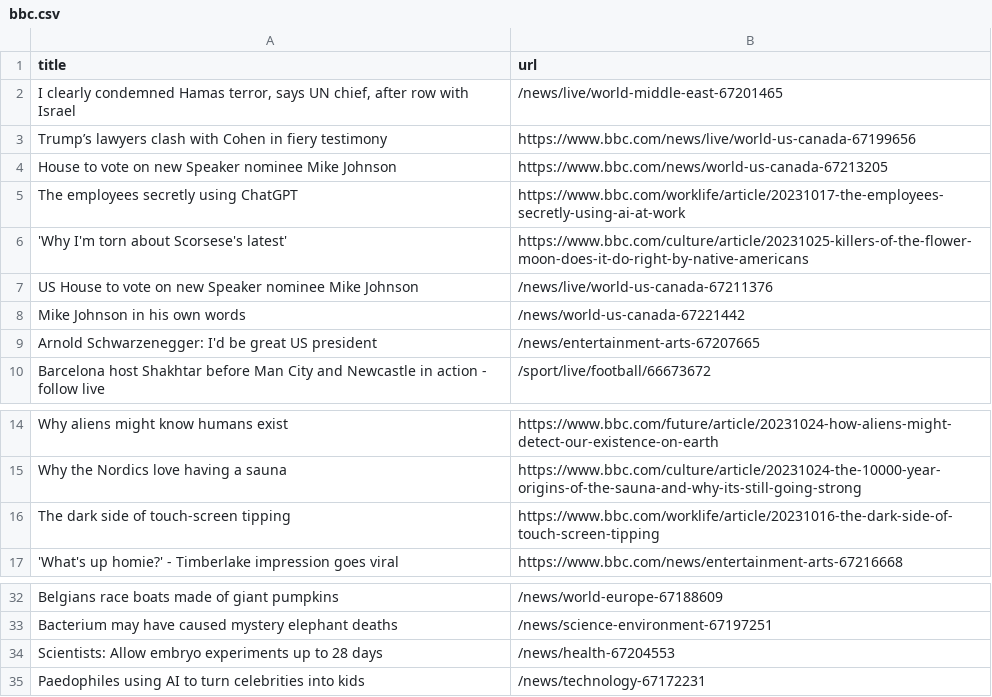
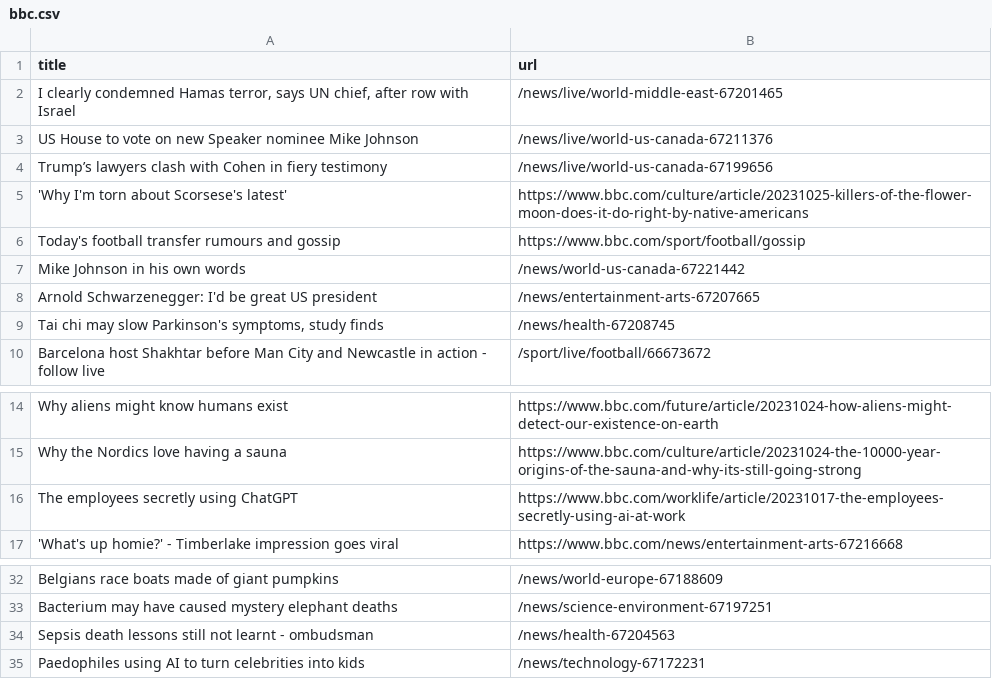
Before and after one commit to jsoma/automatic-scraper-bbc, a CSV file: bbc.csv, drawn as a sheet; only a part is shown, gaps mark what is left out.

```diff
--- a/bbc.csv
+++ b/bbc.csv
@@ -2,9 +2,9 @@ title,url
 "I clearly condemned Hamas terror, says UN chief, after row with Israel",/news/live/world-middle-east-67201465
-Trump’s lawyers clash with Cohen in fiery testimony,https://www.bbc.com/news/live/world-us-canada-67199656
-House to vote on new Speaker nominee Mike Johnson,https://www.bbc.com/news/world-us-canada-67213205
-The employees secretly using ChatGPT,https://www.bbc.com/worklife/article/20231017-the-employees-secretly-using-ai-at-work
+US House to vote on new Speaker nominee Mike Johnson,/news/live/world-us-canada-67211376
+Trump’s lawyers clash with Cohen in fiery testimony,/news/live/world-us-canada-67199656
 'Why I'm torn about Scorsese's latest',https://www.bbc.com/culture/article/20231025-killers-of-the-flower-moon-does-it-do-right-by-native-americans
-US House to vote on new Speaker nominee Mike Johnson,/news/live/world-us-canada-67211376
+Today's football transfer rumours and gossip,https://www.bbc.com/sport/football/gossip
 Mike Johnson in his own words,/news/world-us-canada-67221442
 Arnold Schwarzenegger: I'd be great US president,/news/entertainment-arts-67207665
+"Tai chi may slow Parkinson's symptoms, study finds",/news/health-67208745
 Barcelona host Shakhtar before Man City and Newcastle in action - follow live,/sport/live/football/66673672
@@ -15,3 +15,3 @@ Why aliens might know humans exist,https://www.bbc.com/future/article/20231024-h
 Why the Nordics love having a sauna,https://www.bbc.com/culture/article/20231024-the-10000-year-origins-of-the-sauna-and-why-its-still-going-strong
-The dark side of touch-screen tipping,https://www.bbc.com/worklife/article/20231016-the-dark-side-of-touch-screen-tipping
+The employees secretly using ChatGPT,https://www.bbc.com/worklife/article/20231017-the-employees-secretly-using-ai-at-work
 'What's up homie?' - Timberlake impression goes viral,https://www.bbc.com/news/entertainment-arts-67216668
@@ -33,3 +33,3 @@ Belgians race boats made of giant pumpkins,/news/world-europe-67188609
 Bacterium may have caused mystery elephant deaths,/news/science-environment-67197251
-Scientists: Allow embryo experiments up to 28 days,/news/health-67204553
+Sepsis death lessons still not learnt - ombudsman,/news/health-67204563
 Paedophiles using AI to turn celebrities into kids,/news/technology-67172231
```
